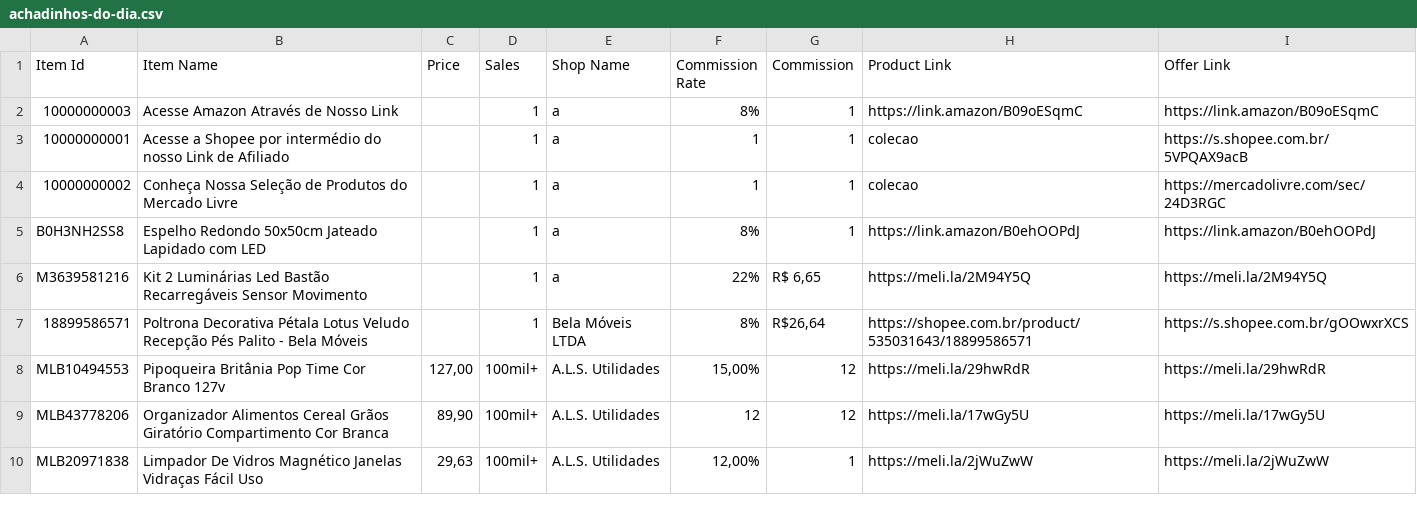
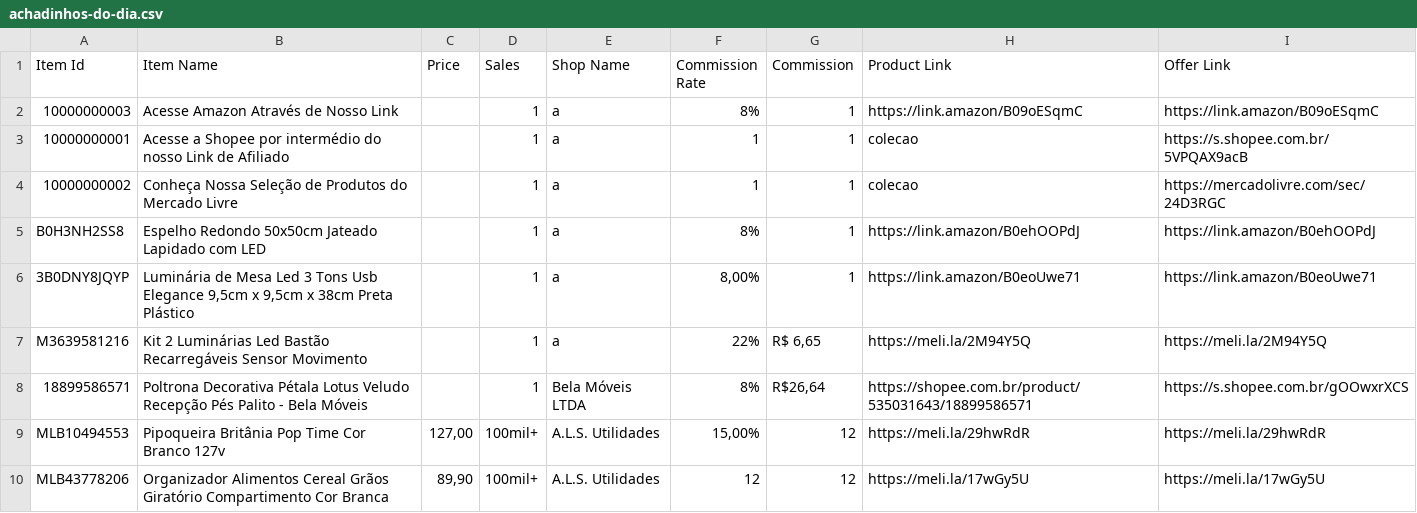
Before and after one commit to MercadimShopp/mercadim-site, a CSV file: data/achadinhos-do-dia.csv, drawn as a sheet; only a part is shown; the shorter side is filled out with more unchanged rows; the diff names each change by its address in the sheet, - before the commit and + after, or states it on an @@ line.

Commit message:
Add new product entries to achadinhos-do-dia.csv

```diff
--- a/data/achadinhos-do-dia.csv
+++ b/data/achadinhos-do-dia.csv
+row 6: 3B0DNY8JQYP | Luminária de Mesa Led 3 Tons Usb Elegance 9,5cm x 9,5cm x 38cm Preta Plástico |  | 1 | a | 8,00% | 1 | https://link.amazon/B0eoUwe71 | https://link.amazon/B0eoUwe71
```
